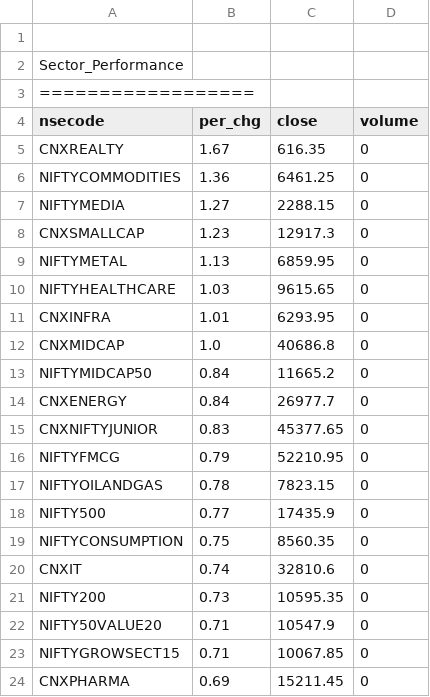
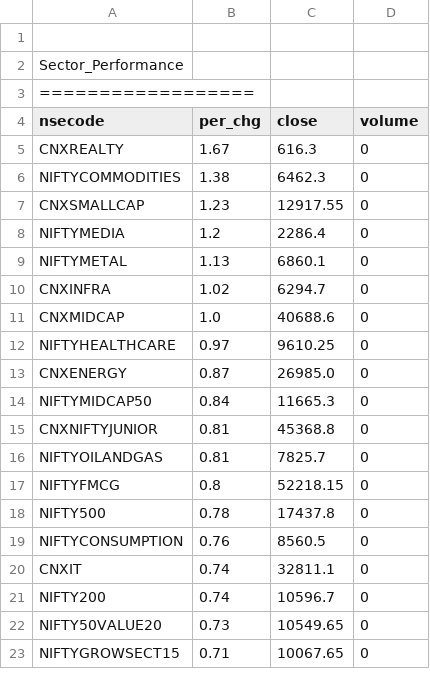
Before and after one commit to satishcse/mkt_updates, a CSV file: Sector_Performance.csv, drawn as a sheet; only a part is shown; the diff covers the shown part only.

```diff
--- a/Sector_Performance.csv
+++ b/Sector_Performance.csv
@@ -4,21 +4,20 @@ Sector_Performance,,,,
 nsecode,per_chg,close,volume
-CNXREALTY,1.67,616.35,0
-NIFTYCOMMODITIES,1.36,6461.25,0
-NIFTYMEDIA,1.27,2288.15,0
-CNXSMALLCAP,1.23,12917.3,0
-NIFTYMETAL,1.13,6859.95,0
-NIFTYHEALTHCARE,1.03,9615.65,0
-CNXINFRA,1.01,6293.95,0
-CNXMIDCAP,1.0,40686.8,0
-NIFTYMIDCAP50,0.84,11665.2,0
-CNXENERGY,0.84,26977.7,0
-CNXNIFTYJUNIOR,0.83,45377.65,0
-NIFTYFMCG,0.79,52210.95,0
-NIFTYOILANDGAS,0.78,7823.15,0
-NIFTY500,0.77,17435.9,0
-NIFTYCONSUMPTION,0.75,8560.35,0
-CNXIT,0.74,32810.6,0
-NIFTY200,0.73,10595.35,0
-NIFTY50VALUE20,0.71,10547.9,0
-NIFTYGROWSECT15,0.71,10067.85,0
-CNXPHARMA,0.69,15211.45,0
+CNXREALTY,1.67,616.3,0
+NIFTYCOMMODITIES,1.38,6462.3,0
+CNXSMALLCAP,1.23,12917.55,0
+NIFTYMEDIA,1.2,2286.4,0
+NIFTYMETAL,1.13,6860.1,0
+CNXINFRA,1.02,6294.7,0
+CNXMIDCAP,1.0,40688.6,0
+NIFTYHEALTHCARE,0.97,9610.25,0
+CNXENERGY,0.87,26985.0,0
+NIFTYMIDCAP50,0.84,11665.3,0
+CNXNIFTYJUNIOR,0.81,45368.8,0
+NIFTYOILANDGAS,0.81,7825.7,0
+NIFTYFMCG,0.8,52218.15,0
+NIFTY500,0.78,17437.8,0
+NIFTYCONSUMPTION,0.76,8560.5,0
+CNXIT,0.74,32811.1,0
+NIFTY200,0.74,10596.7,0
+NIFTY50VALUE20,0.73,10549.65,0
+NIFTYGROWSECT15,0.71,10067.65,0
```
Also changed, not shown: 2 added rows, 1 removed row and 15 edited cells elsewhere in this file, Candlesticks_Scans_ID.csv, 4 other files.
